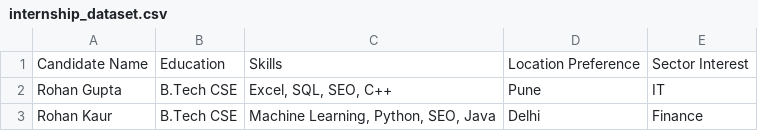
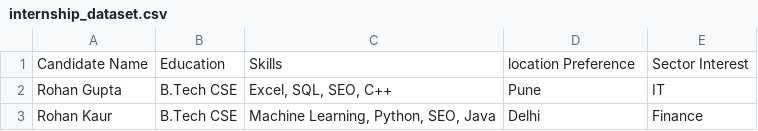
Before and after one commit to Jonesgeneva/Intern-match, a CSV file: internship_dataset.csv, drawn as a sheet; only a part is shown.

Commit message:
Moditified

```diff
--- a/internship_dataset.csv
+++ b/internship_dataset.csv
@@ -1,2 +1,2 @@
-Candidate Name,Education,Skills,Location Preference,Sector Interest,,
+Candidate Name,Education,Skills,location Preference,Sector Interest,,
 Rohan Gupta,B.Tech CSE,"Excel, SQL, SEO, C++",Pune,IT,,
```
